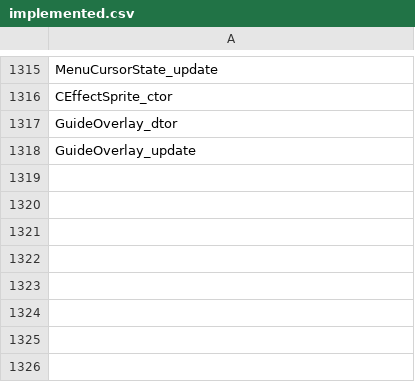
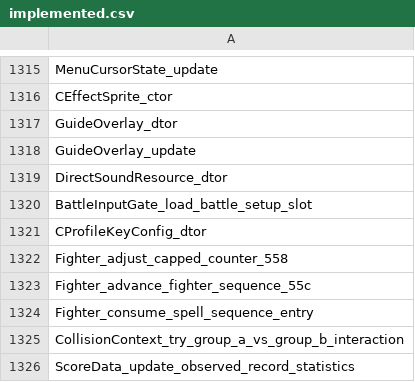
Before and after one commit to N0zoM1z0/th105, a CSV file: config/implemented.csv, drawn as a sheet; only a part is shown, gaps mark what is left out.

```diff
--- a/config/implemented.csv
+++ b/config/implemented.csv
@@ -1318 +1318,9 @@ GuideOverlay_dtor
 GuideOverlay_update
+DirectSoundResource_dtor
+BattleInputGate_load_battle_setup_slot
+CProfileKeyConfig_dtor
+Fighter_adjust_capped_counter_558
+Fighter_advance_fighter_sequence_55c
+Fighter_consume_spell_sequence_entry
+CollisionContext_try_group_a_vs_group_b_interaction
+ScoreData_update_observed_record_statistics
```
Also changed, not shown: config/function-origins.csv, config/reccmp-functions.csv, 11 other files.
